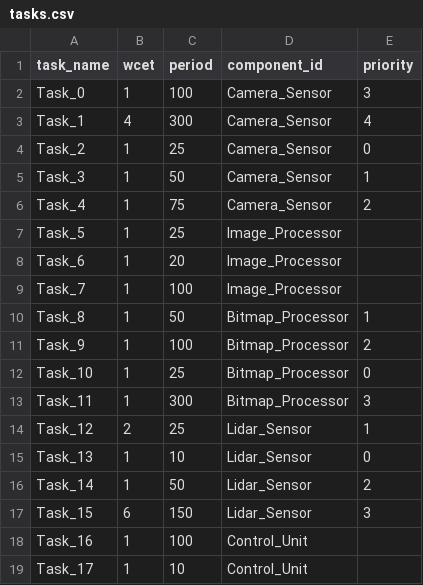
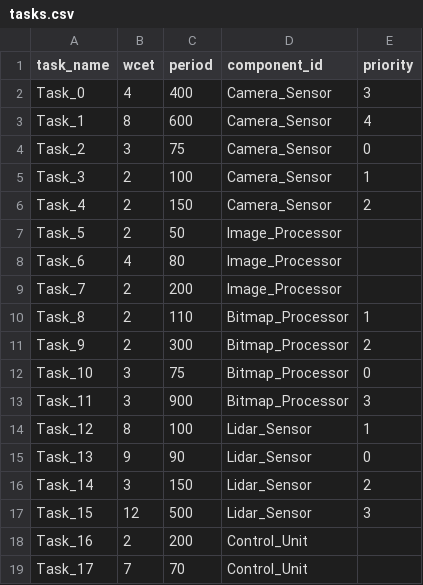
Before and after one commit to Plyncesilva/DRTS_Project-Test-Cases, a CSV file: 4-large-test-case/tasks.csv, drawn as a sheet; only a part is shown; the diff covers the shown part only.

```diff
--- a/4-large-test-case/tasks.csv
+++ b/4-large-test-case/tasks.csv
@@ -1,19 +1,19 @@
 task_name,wcet,period,component_id,priority
-Task_0,1,100,Camera_Sensor,3
-Task_1,4,300,Camera_Sensor,4
-Task_2,1,25,Camera_Sensor,0
-Task_3,1,50,Camera_Sensor,1
-Task_4,1,75,Camera_Sensor,2
-Task_5,1,25,Image_Processor,
-Task_6,1,20,Image_Processor,
-Task_7,1,100,Image_Processor,
-Task_8,1,50,Bitmap_Processor,1
-Task_9,1,100,Bitmap_Processor,2
-Task_10,1,25,Bitmap_Processor,0
-Task_11,1,300,Bitmap_Processor,3
-Task_12,2,25,Lidar_Sensor,1
-Task_13,1,10,Lidar_Sensor,0
-Task_14,1,50,Lidar_Sensor,2
-Task_15,6,150,Lidar_Sensor,3
-Task_16,1,100,Control_Unit,
-Task_17,1,10,Control_Unit,
+Task_0,4,400,Camera_Sensor,3
+Task_1,8,600,Camera_Sensor,4
+Task_2,3,75,Camera_Sensor,0
+Task_3,2,100,Camera_Sensor,1
+Task_4,2,150,Camera_Sensor,2
+Task_5,2,50,Image_Processor,
+Task_6,4,80,Image_Processor,
+Task_7,2,200,Image_Processor,
+Task_8,2,110,Bitmap_Processor,1
+Task_9,2,300,Bitmap_Processor,2
+Task_10,3,75,Bitmap_Processor,0
+Task_11,3,900,Bitmap_Processor,3
+Task_12,8,100,Lidar_Sensor,1
+Task_13,9,90,Lidar_Sensor,0
+Task_14,3,150,Lidar_Sensor,2
+Task_15,12,500,Lidar_Sensor,3
+Task_16,2,200,Control_Unit,
+Task_17,7,70,Control_Unit,
```
Also changed, not shown: 13 edited cells elsewhere in this file, 2-small-test-case/tasks.csv, 3-medium-test-case/tasks.csv, 9 other files.
